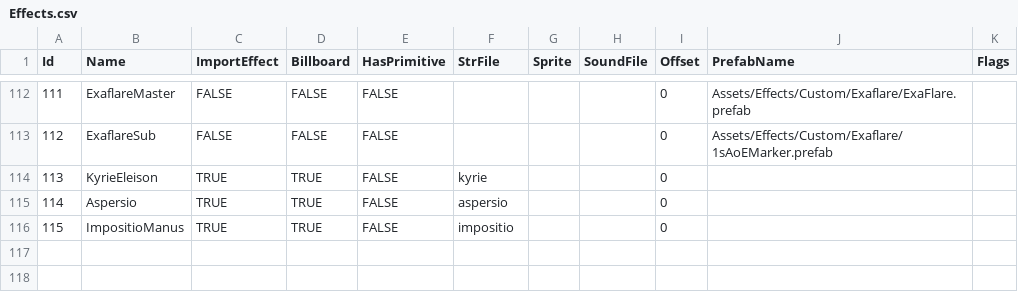
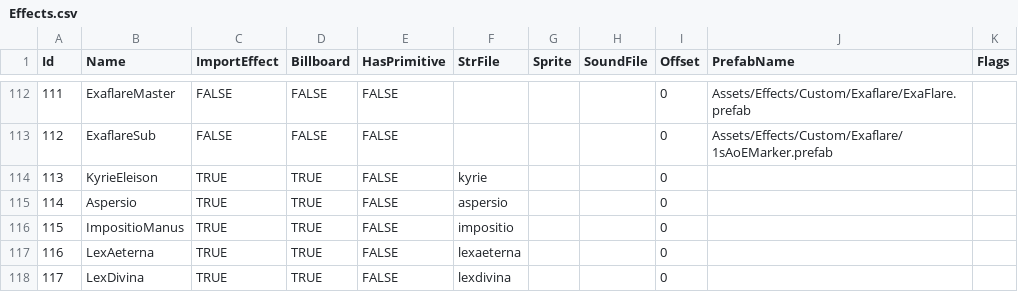
Before and after one commit to Doddler/RagnarokRebuildTcp, a CSV file: RoRebuildServer/GameConfig/ServerData/Db/Effects.csv, drawn as a sheet; only a part is shown, gaps mark what is left out; the diff names each change by its address in the sheet, - before the commit and + after, or states it on an @@ line.

Commit message:
Added effects for aspersio, gloria, magnificat, and lex aeterna.

```diff
--- a/RoRebuildServer/GameConfig/ServerData/Db/Effects.csv
+++ b/RoRebuildServer/GameConfig/ServerData/Db/Effects.csv
+row 117: 116 | LexAeterna | TRUE | TRUE | FALSE | lexaeterna |  |  | 0
+row 118: 117 | LexDivina | TRUE | TRUE | FALSE | lexdivina |  |  | 0
```
Also changed, not shown: 27 other files.
